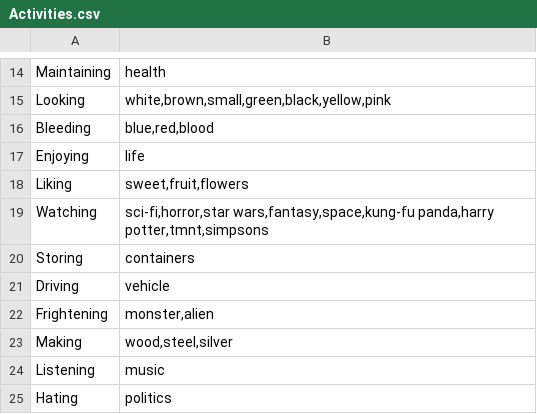
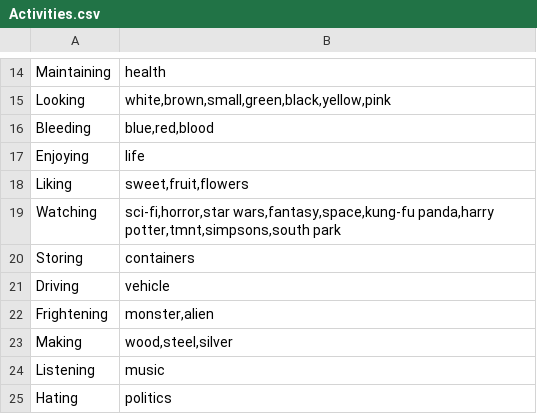
Before and after one commit to jscott1989/public-access-2, a CSV file: Assets/Resources/Activities.csv, drawn as a sheet; only a part is shown, gaps mark what is left out.

```diff
--- a/Assets/Resources/Activities.csv
+++ b/Assets/Resources/Activities.csv
@@ -18,3 +18,3 @@ Enjoying,life
 Liking ,"sweet,fruit,flowers"
-Watching,"sci-fi,horror,star wars,fantasy,space,kung-fu panda,harry potter,tmnt,simpsons"
+Watching,"sci-fi,horror,star wars,fantasy,space,kung-fu panda,harry potter,tmnt,simpsons,south park"
 Storing,containers
```
Also changed, not shown: Assets/Resources/Stations.csv, 1 other file.
